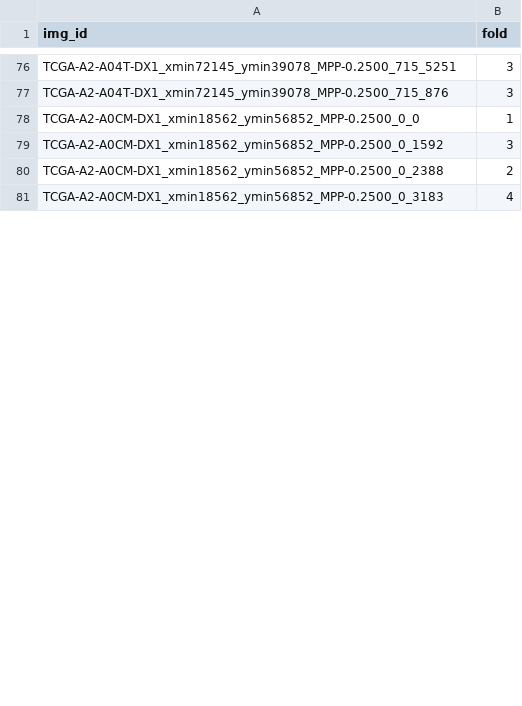
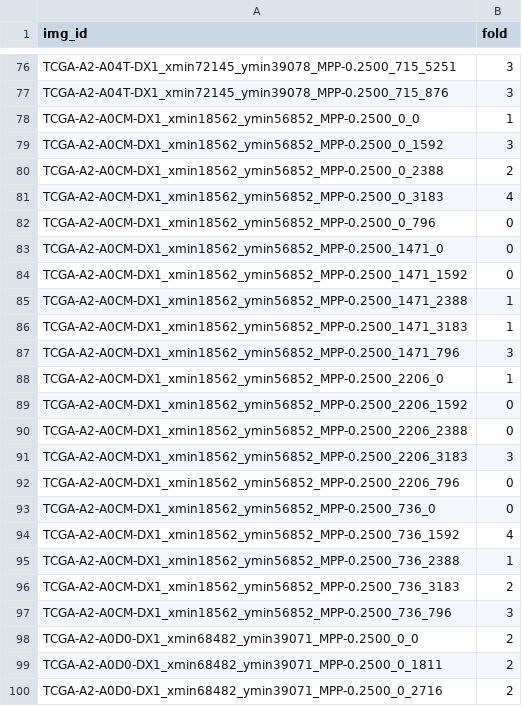
Before and after one commit to calmux/SAMPath-plus, a CSV file: dataset_cfg/BCSS_cv.csv, drawn as a sheet; only a part is shown, gaps mark what is left out; the diff covers the shown part only; the diff names each change by its address in the sheet, - before the commit and + after, or states it on an @@ line.

Commit message:
Added demo

```diff
--- a/dataset_cfg/BCSS_cv.csv
+++ b/dataset_cfg/BCSS_cv.csv
+row 82: TCGA-A2-A0CM-DX1_xmin18562_ymin56852_MPP-0.2500_0_796 | 0
+row 83: TCGA-A2-A0CM-DX1_xmin18562_ymin56852_MPP-0.2500_1471_0 | 0
+row 84: TCGA-A2-A0CM-DX1_xmin18562_ymin56852_MPP-0.2500_1471_1592 | 0
+row 85: TCGA-A2-A0CM-DX1_xmin18562_ymin56852_MPP-0.2500_1471_2388 | 1
+row 86: TCGA-A2-A0CM-DX1_xmin18562_ymin56852_MPP-0.2500_1471_3183 | 1
+row 87: TCGA-A2-A0CM-DX1_xmin18562_ymin56852_MPP-0.2500_1471_796 | 3
+row 88: TCGA-A2-A0CM-DX1_xmin18562_ymin56852_MPP-0.2500_2206_0 | 1
+row 89: TCGA-A2-A0CM-DX1_xmin18562_ymin56852_MPP-0.2500_2206_1592 | 0
+row 90: TCGA-A2-A0CM-DX1_xmin18562_ymin56852_MPP-0.2500_2206_2388 | 0
+row 91: TCGA-A2-A0CM-DX1_xmin18562_ymin56852_MPP-0.2500_2206_3183 | 3
+row 92: TCGA-A2-A0CM-DX1_xmin18562_ymin56852_MPP-0.2500_2206_796 | 0
+row 93: TCGA-A2-A0CM-DX1_xmin18562_ymin56852_MPP-0.2500_736_0 | 0
+row 94: TCGA-A2-A0CM-DX1_xmin18562_ymin56852_MPP-0.2500_736_1592 | 4
+row 95: TCGA-A2-A0CM-DX1_xmin18562_ymin56852_MPP-0.2500_736_2388 | 1
+row 96: TCGA-A2-A0CM-DX1_xmin18562_ymin56852_MPP-0.2500_736_3183 | 2
+row 97: TCGA-A2-A0CM-DX1_xmin18562_ymin56852_MPP-0.2500_736_796 | 3
+row 98: TCGA-A2-A0D0-DX1_xmin68482_ymin39071_MPP-0.2500_0_0 | 2
+row 99: TCGA-A2-A0D0-DX1_xmin68482_ymin39071_MPP-0.2500_0_1811 | 2
+row 100: TCGA-A2-A0D0-DX1_xmin68482_ymin39071_MPP-0.2500_0_2716 | 2
```
Also changed, not shown: 8 added rows and 1 edited cell elsewhere in this file.
